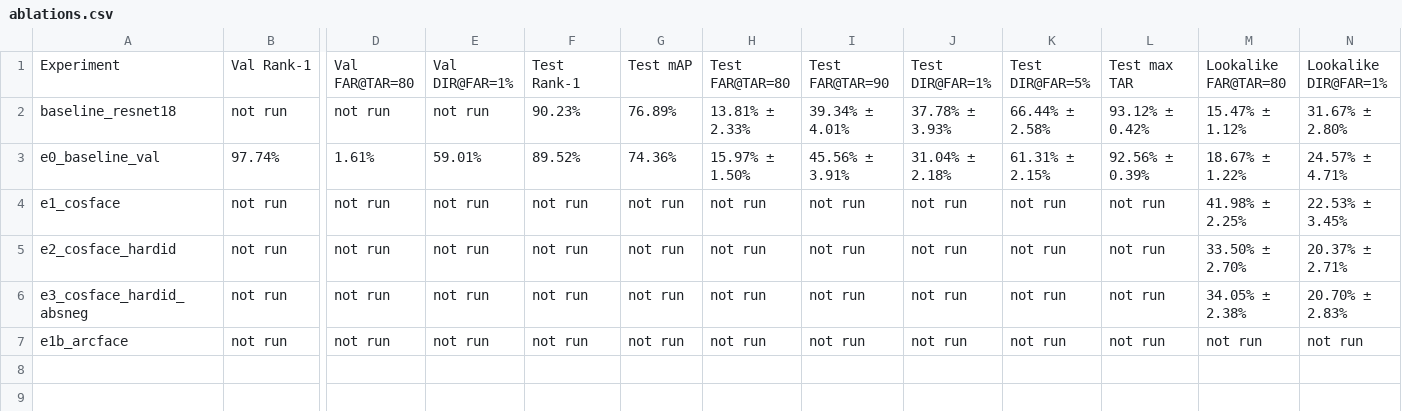
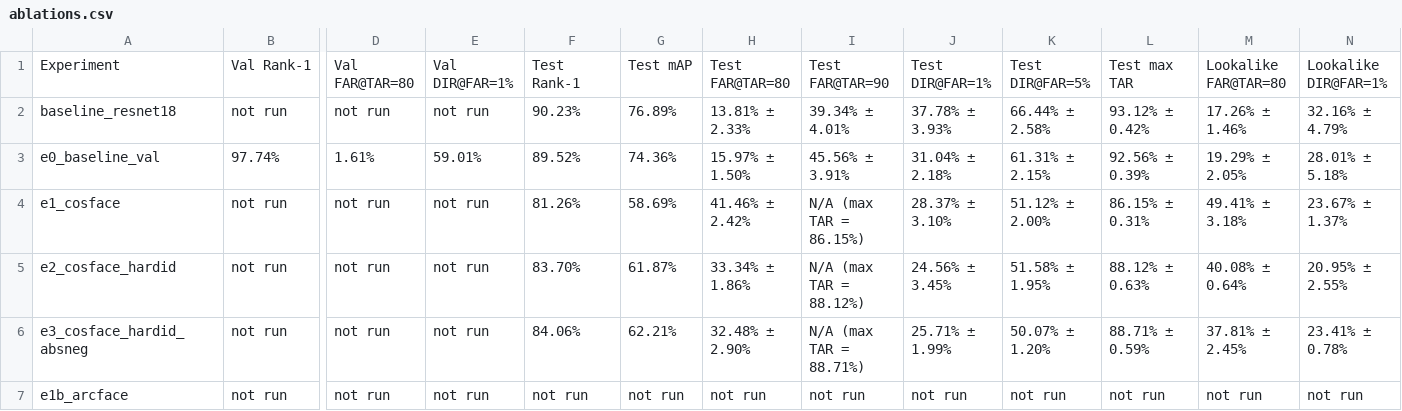
Before and after one commit to Shandeepsugumar/reid-openset, a CSV file: results/ablations.csv, drawn as a sheet; only a part is shown, gaps mark what is left out; the diff names each change by its address in the sheet, - before the commit and + after, or states it on an @@ line.

```diff
--- a/results/ablations.csv
+++ b/results/ablations.csv
-M2: 15.47% ± 1.12%
+M2: 17.26% ± 1.46%
-N2: 31.67% ± 2.80%
+N2: 32.16% ± 4.79%
-M3: 18.67% ± 1.22%
+M3: 19.29% ± 2.05%
-N3: 24.57% ± 4.71%
+N3: 28.01% ± 5.18%
-F4: not run
+F4: 81.26%
-G4: not run
+G4: 58.69%
-H4: not run
+H4: 41.46% ± 2.42%
-I4: not run
+I4: N/A (max TAR = 86.15%)
-J4: not run
+J4: 28.37% ± 3.10%
-K4: not run
+K4: 51.12% ± 2.00%
-L4: not run
+L4: 86.15% ± 0.31%
-M4: 41.98% ± 2.25%
+M4: 49.41% ± 3.18%
-N4: 22.53% ± 3.45%
+N4: 23.67% ± 1.37%
-F5: not run
+F5: 83.70%
-G5: not run
+G5: 61.87%
-H5: not run
+H5: 33.34% ± 1.86%
-I5: not run
+I5: N/A (max TAR = 88.12%)
-J5: not run
+J5: 24.56% ± 3.45%
-K5: not run
+K5: 51.58% ± 1.95%
-L5: not run
+L5: 88.12% ± 0.63%
-M5: 33.50% ± 2.70%
+M5: 40.08% ± 0.64%
-N5: 20.37% ± 2.71%
+N5: 20.95% ± 2.55%
-F6: not run
+F6: 84.06%
-G6: not run
+G6: 62.21%
-H6: not run
+H6: 32.48% ± 2.90%
-I6: not run
+I6: N/A (max TAR = 88.71%)
-J6: not run
+J6: 25.71% ± 1.99%
-K6: not run
+K6: 50.07% ± 1.20%
-L6: not run
+L6: 88.71% ± 0.59%
-M6: 34.05% ± 2.38%
+M6: 37.81% ± 2.45%
-N6: 20.70% ± 2.83%
+N6: 23.41% ± 0.78%
```
Also changed, not shown: 39 other files.
